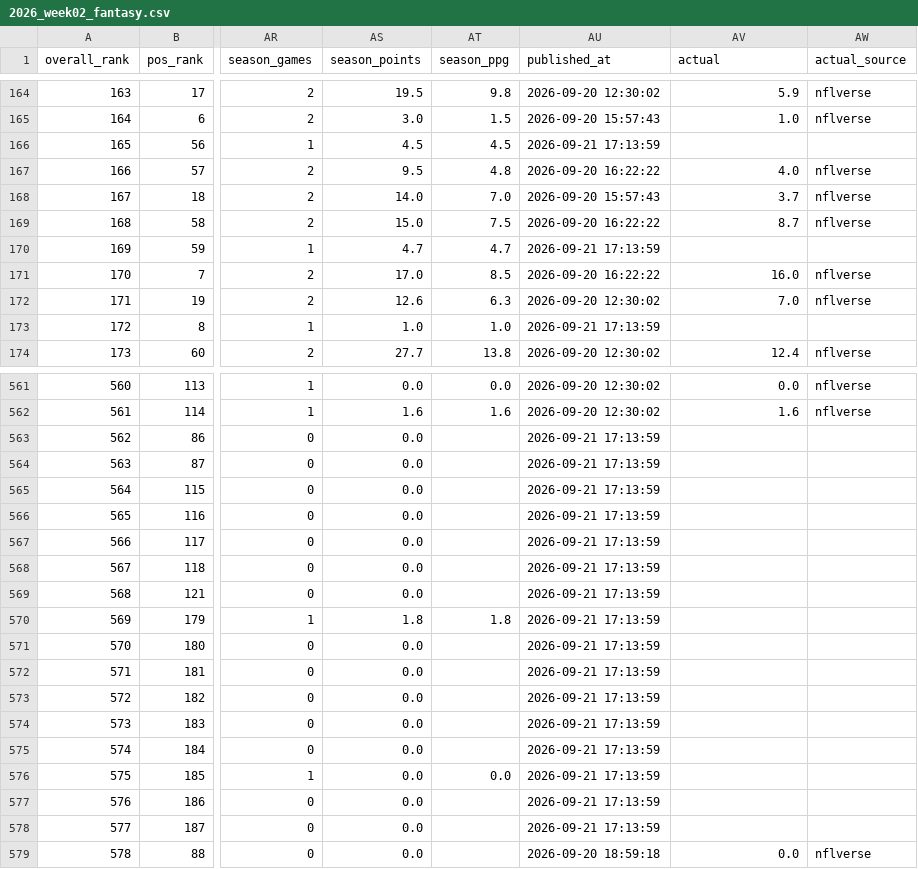
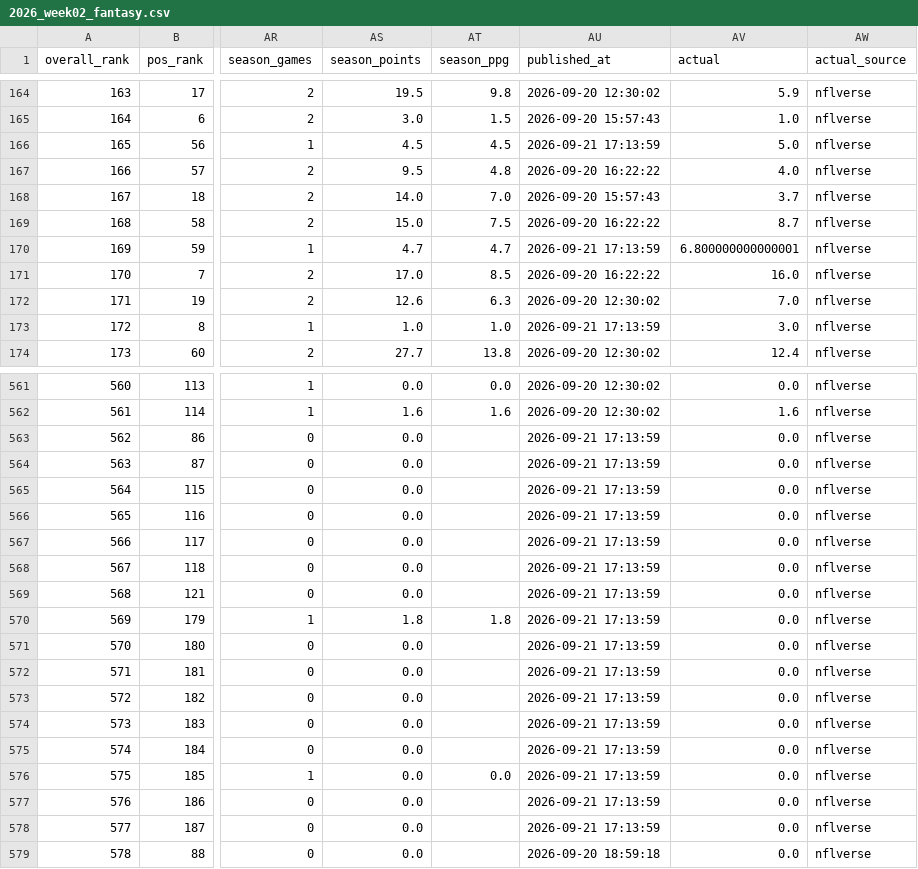
Before and after one commit to elanmuniz/NFL-predictor-site, a CSV file: data/2026_week02_fantasy.csv, drawn as a sheet; only a part is shown, gaps mark what is left out; the diff covers the shown part only; the diff names each change by its address in the sheet, - before the commit and + after, or states it on an @@ line.

Commit message:
2026 Week 3 update

```diff
--- a/data/2026_week02_fantasy.csv
+++ b/data/2026_week02_fantasy.csv
-AV166 (actual): (empty)
+AV166 (actual): 5.0
-AW166 (actual_source): (empty)
+AW166 (actual_source): nflverse
-AV170 (actual): (empty)
+AV170 (actual): 6.800000000000001
-AW170 (actual_source): (empty)
+AW170 (actual_source): nflverse
-AV173 (actual): (empty)
+AV173 (actual): 3.0
-AW173 (actual_source): (empty)
+AW173 (actual_source): nflverse
-AV563:AV578 (actual): (empty)
+AV563:AV578 (actual): 0.0
-AW563:AW578 (actual_source): (empty)
+AW563:AW578 (actual_source): nflverse
```
Also changed, not shown: 66 edited cells elsewhere in this file, data/2026_week03.csv, data/2026_week03_alt_spreads.csv, 8 other files.
